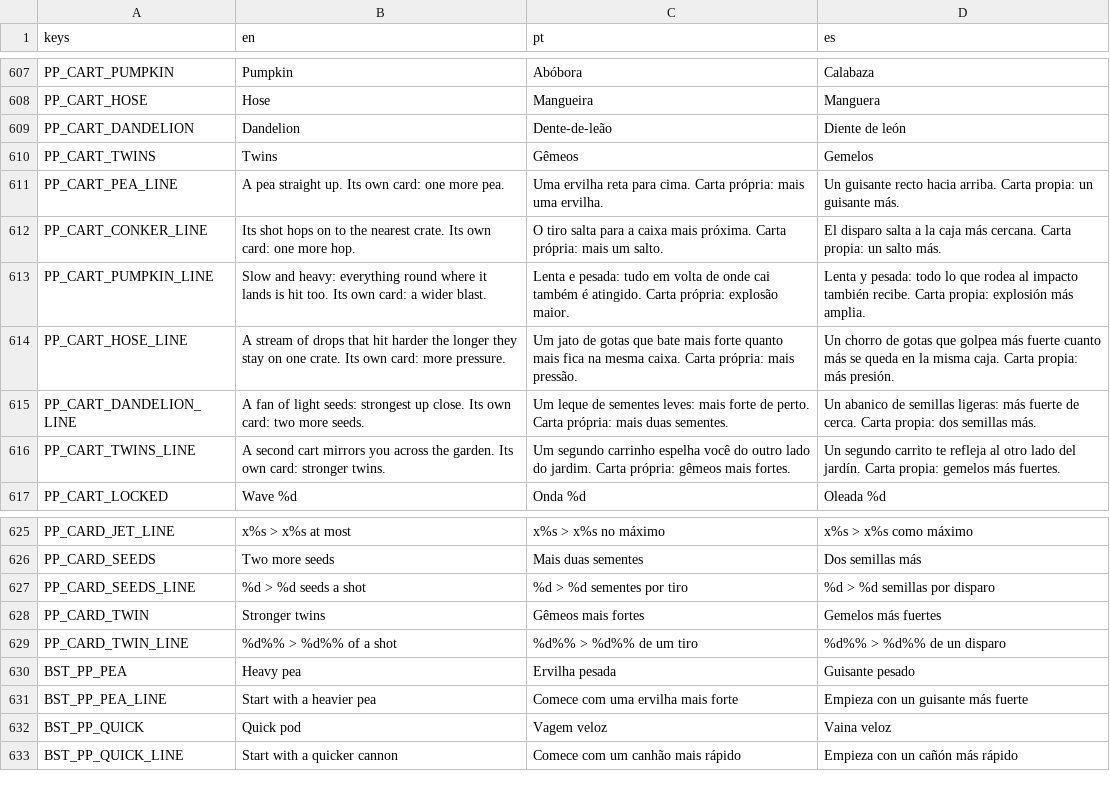
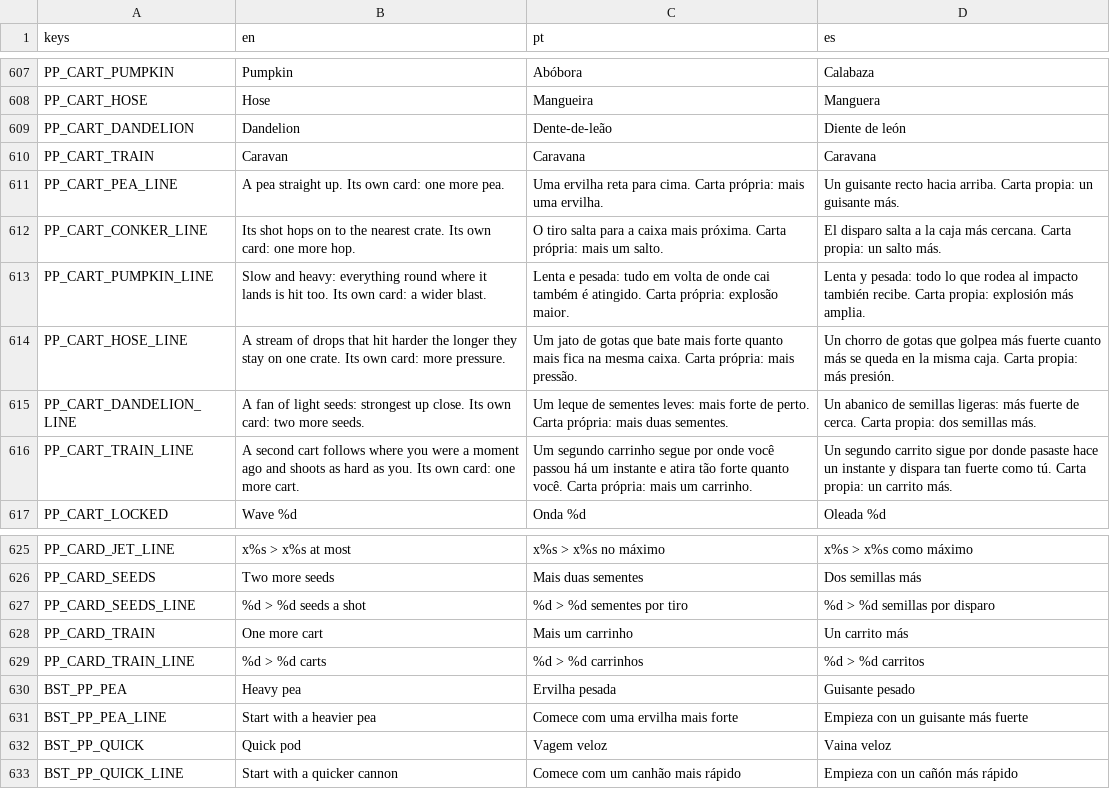
Before and after one commit to flavioriper/daily-games, a CSV file: locale/ui.csv, drawn as a sheet; only a part is shown, gaps mark what is left out.

Commit message:
feat(peapod): the hose is one stream that swells as its drops land harder; the twins are a caravan -- carts that follow where the first was, one more a card, each as strong

```diff
--- a/locale/ui.csv
+++ b/locale/ui.csv
@@ -609,3 +609,3 @@ PP_CART_HOSE,Hose,Mangueira,Manguera
 PP_CART_DANDELION,Dandelion,Dente-de-leão,Diente de león
-PP_CART_TWINS,Twins,Gêmeos,Gemelos
+PP_CART_TRAIN,Caravan,Caravana,Caravana
 PP_CART_PEA_LINE,A pea straight up. Its own card: one more pea.,Uma ervilha reta para cima. Carta própria: mais uma ervilha.,Un guisante recto hacia arriba. Carta propia: un guisante más.
@@ -615,3 +615,3 @@ PP_CART_HOSE_LINE,A stream of drops that hit harder the longer they stay on one
 PP_CART_DANDELION_LINE,A fan of light seeds: strongest up close. Its own card: two more seeds.,Um leque de sementes leves: mais forte de perto. Carta própria: mais duas sementes.,Un abanico de semillas ligeras: más fuerte de cerca. Carta propia: dos semillas más.
-PP_CART_TWINS_LINE,A second cart mirrors you across the garden. Its own card: stronger twins.,Um segundo carrinho espelha você do outro lado do jardim. Carta própria: gêmeos mais fortes.,Un segundo carrito te refleja al otro lado del jardín. Carta propia: gemelos más fuertes.
+PP_CART_TRAIN_LINE,A second cart follows where you were a moment ago and shoots as hard as you. Its own card: one more cart.,Um segundo carrinho segue por onde você passou há um instante e atira tão forte quanto você. Carta própria: mais um carrinho.,Un segundo carrito sigue por donde pasaste hace un instante y dispara tan fuerte como tú. Carta propia: un carrito más.
 PP_CART_LOCKED,Wave %d,Onda %d,Oleada %d
@@ -627,4 +627,4 @@ PP_CARD_SEEDS,Two more seeds,Mais duas sementes,Dos semillas más
 PP_CARD_SEEDS_LINE,%d  >  %d seeds a shot,%d  >  %d sementes por tiro,%d  >  %d semillas por disparo
-PP_CARD_TWIN,Stronger twins,Gêmeos mais fortes,Gemelos más fuertes
-PP_CARD_TWIN_LINE,%d%%  >  %d%% of a shot,%d%%  >  %d%% de um tiro,%d%%  >  %d%% de un disparo
+PP_CARD_TRAIN,One more cart,Mais um carrinho,Un carrito más
+PP_CARD_TRAIN_LINE,%d  >  %d carts,%d  >  %d carrinhos,%d  >  %d carritos
 BST_PP_PEA,Heavy pea,Ervilha pesada,Guisante pesado
```
Also changed, not shown: 5 other files.
